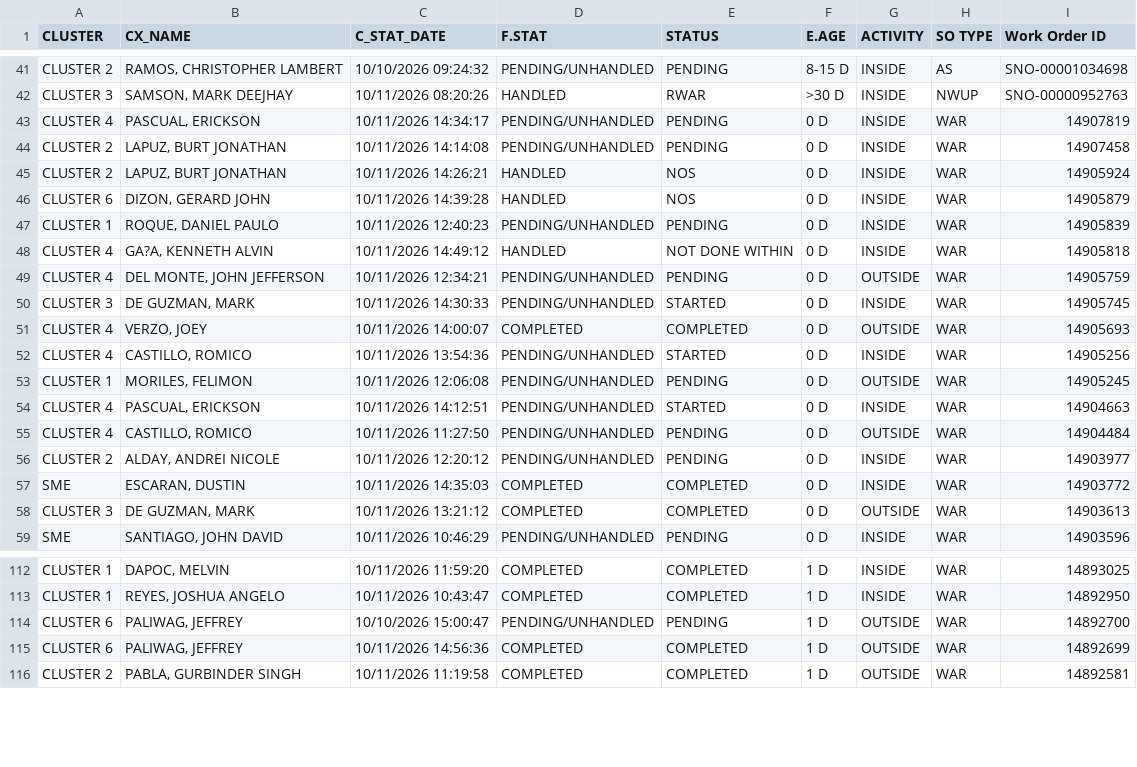
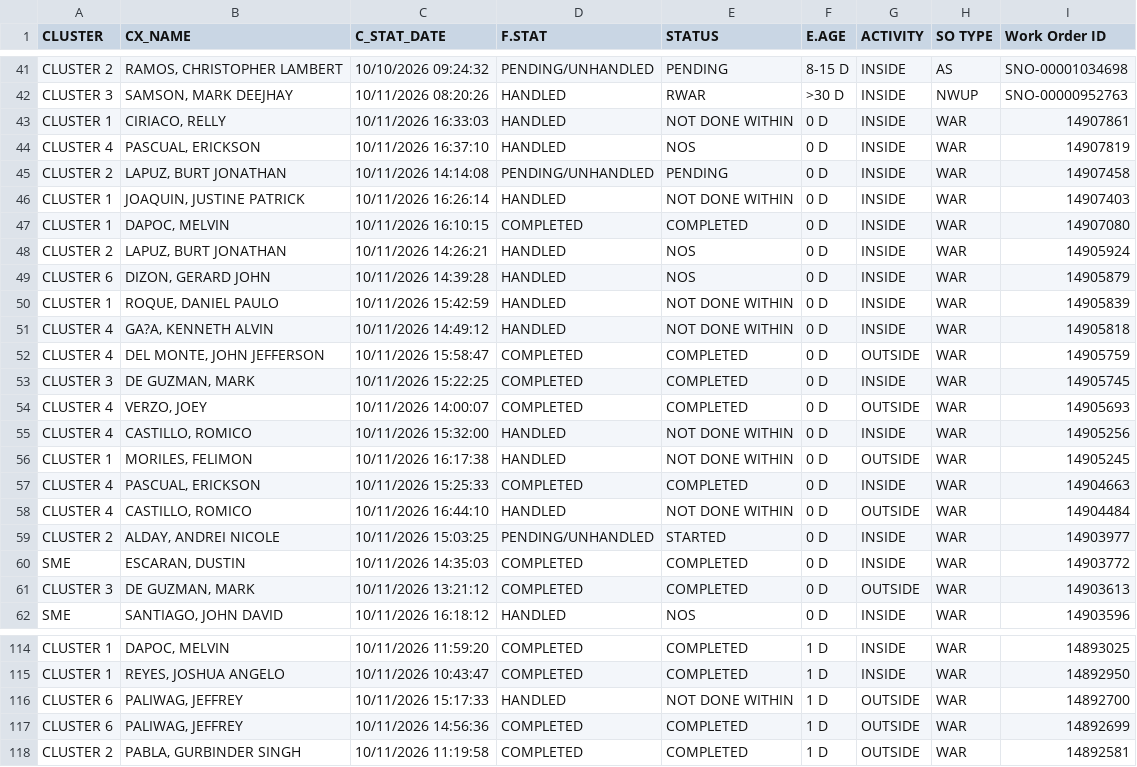
Before and after one commit to ReportsHub/CXSDA-Dispatch-Dashboard, a CSV file: data/dispatch.csv, drawn as a sheet; only a part is shown, gaps mark what is left out; the diff covers the shown part only.

Commit message:
Auto-update dispatch.csv from Gmail

```diff
--- a/data/dispatch.csv
+++ b/data/dispatch.csv
@@ -42,18 +42,21 @@ CLUSTER 2,"RAMOS, CHRISTOPHER LAMBERT",10/10/2026 09:24:32,PENDING/UNHANDLED,PEN
 CLUSTER 3,"SAMSON, MARK DEEJHAY",10/11/2026 08:20:26,HANDLED,RWAR,>30 D,INSIDE,NWUP,SNO-00000952763
-CLUSTER 4,"PASCUAL, ERICKSON",10/11/2026 14:34:17,PENDING/UNHANDLED,PENDING,0 D,INSIDE,WAR,14907819
+CLUSTER 1,"CIRIACO, RELLY",10/11/2026 16:33:03,HANDLED,NOT DONE WITHIN,0 D,INSIDE,WAR,14907861
+CLUSTER 4,"PASCUAL, ERICKSON",10/11/2026 16:37:10,HANDLED,NOS,0 D,INSIDE,WAR,14907819
 CLUSTER 2,"LAPUZ, BURT JONATHAN",10/11/2026 14:14:08,PENDING/UNHANDLED,PENDING,0 D,INSIDE,WAR,14907458
+CLUSTER 1,"JOAQUIN, JUSTINE PATRICK",10/11/2026 16:26:14,HANDLED,NOT DONE WITHIN,0 D,INSIDE,WAR,14907403
+CLUSTER 1,"DAPOC, MELVIN",10/11/2026 16:10:15,COMPLETED,COMPLETED,0 D,INSIDE,WAR,14907080
 CLUSTER 2,"LAPUZ, BURT JONATHAN",10/11/2026 14:26:21,HANDLED,NOS,0 D,INSIDE,WAR,14905924
 CLUSTER 6,"DIZON, GERARD JOHN",10/11/2026 14:39:28,HANDLED,NOS,0 D,INSIDE,WAR,14905879
-CLUSTER 1,"ROQUE, DANIEL PAULO",10/11/2026 12:40:23,PENDING/UNHANDLED,PENDING,0 D,INSIDE,WAR,14905839
+CLUSTER 1,"ROQUE, DANIEL PAULO",10/11/2026 15:42:59,HANDLED,NOT DONE WITHIN,0 D,INSIDE,WAR,14905839
 CLUSTER 4,"GA?A, KENNETH ALVIN",10/11/2026 14:49:12,HANDLED,NOT DONE WITHIN,0 D,INSIDE,WAR,14905818
-CLUSTER 4,"DEL MONTE, JOHN JEFFERSON",10/11/2026 12:34:21,PENDING/UNHANDLED,PENDING,0 D,OUTSIDE,WAR,14905759
-CLUSTER 3,"DE GUZMAN, MARK",10/11/2026 14:30:33,PENDING/UNHANDLED,STARTED,0 D,INSIDE,WAR,14905745
+CLUSTER 4,"DEL MONTE, JOHN JEFFERSON",10/11/2026 15:58:47,COMPLETED,COMPLETED,0 D,OUTSIDE,WAR,14905759
+CLUSTER 3,"DE GUZMAN, MARK",10/11/2026 15:22:25,COMPLETED,COMPLETED,0 D,INSIDE,WAR,14905745
 CLUSTER 4,"VERZO, JOEY",10/11/2026 14:00:07,COMPLETED,COMPLETED,0 D,OUTSIDE,WAR,14905693
-CLUSTER 4,"CASTILLO, ROMICO",10/11/2026 13:54:36,PENDING/UNHANDLED,STARTED,0 D,INSIDE,WAR,14905256
-CLUSTER 1,"MORILES, FELIMON",10/11/2026 12:06:08,PENDING/UNHANDLED,PENDING,0 D,OUTSIDE,WAR,14905245
-CLUSTER 4,"PASCUAL, ERICKSON",10/11/2026 14:12:51,PENDING/UNHANDLED,STARTED,0 D,INSIDE,WAR,14904663
-CLUSTER 4,"CASTILLO, ROMICO",10/11/2026 11:27:50,PENDING/UNHANDLED,PENDING,0 D,OUTSIDE,WAR,14904484
-CLUSTER 2,"ALDAY, ANDREI NICOLE",10/11/2026 12:20:12,PENDING/UNHANDLED,PENDING,0 D,INSIDE,WAR,14903977
+CLUSTER 4,"CASTILLO, ROMICO",10/11/2026 15:32:00,HANDLED,NOT DONE WITHIN,0 D,INSIDE,WAR,14905256
+CLUSTER 1,"MORILES, FELIMON",10/11/2026 16:17:38,HANDLED,NOT DONE WITHIN,0 D,OUTSIDE,WAR,14905245
+CLUSTER 4,"PASCUAL, ERICKSON",10/11/2026 15:25:33,COMPLETED,COMPLETED,0 D,INSIDE,WAR,14904663
+CLUSTER 4,"CASTILLO, ROMICO",10/11/2026 16:44:10,HANDLED,NOT DONE WITHIN,0 D,OUTSIDE,WAR,14904484
+CLUSTER 2,"ALDAY, ANDREI NICOLE",10/11/2026 15:03:25,PENDING/UNHANDLED,STARTED,0 D,INSIDE,WAR,14903977
 SME,"ESCARAN, DUSTIN",10/11/2026 14:35:03,COMPLETED,COMPLETED,0 D,INSIDE,WAR,14903772
 CLUSTER 3,"DE GUZMAN, MARK",10/11/2026 13:21:12,COMPLETED,COMPLETED,0 D,OUTSIDE,WAR,14903613
-SME,"SANTIAGO, JOHN DAVID",10/11/2026 10:46:29,PENDING/UNHANDLED,PENDING,0 D,INSIDE,WAR,14903596
+SME,"SANTIAGO, JOHN DAVID",10/11/2026 16:18:12,HANDLED,NOS,0 D,INSIDE,WAR,14903596
@@ -113,3 +115,3 @@ CLUSTER 1,"DAPOC, MELVIN",10/11/2026 11:59:20,COMPLETED,COMPLETED,1 D,INSIDE,WAR
 CLUSTER 1,"REYES, JOSHUA ANGELO",10/11/2026 10:43:47,COMPLETED,COMPLETED,1 D,INSIDE,WAR,14892950
-CLUSTER 6,"PALIWAG, JEFFREY",10/10/2026 15:00:47,PENDING/UNHANDLED,PENDING,1 D,OUTSIDE,WAR,14892700
+CLUSTER 6,"PALIWAG, JEFFREY",10/11/2026 15:17:33,HANDLED,NOT DONE WITHIN,1 D,OUTSIDE,WAR,14892700
 CLUSTER 6,"PALIWAG, JEFFREY",10/11/2026 14:56:36,COMPLETED,COMPLETED,1 D,OUTSIDE,WAR,14892699
```
Also changed, not shown: 1 added row, 3 removed rows and 80 edited cells elsewhere in this file.
